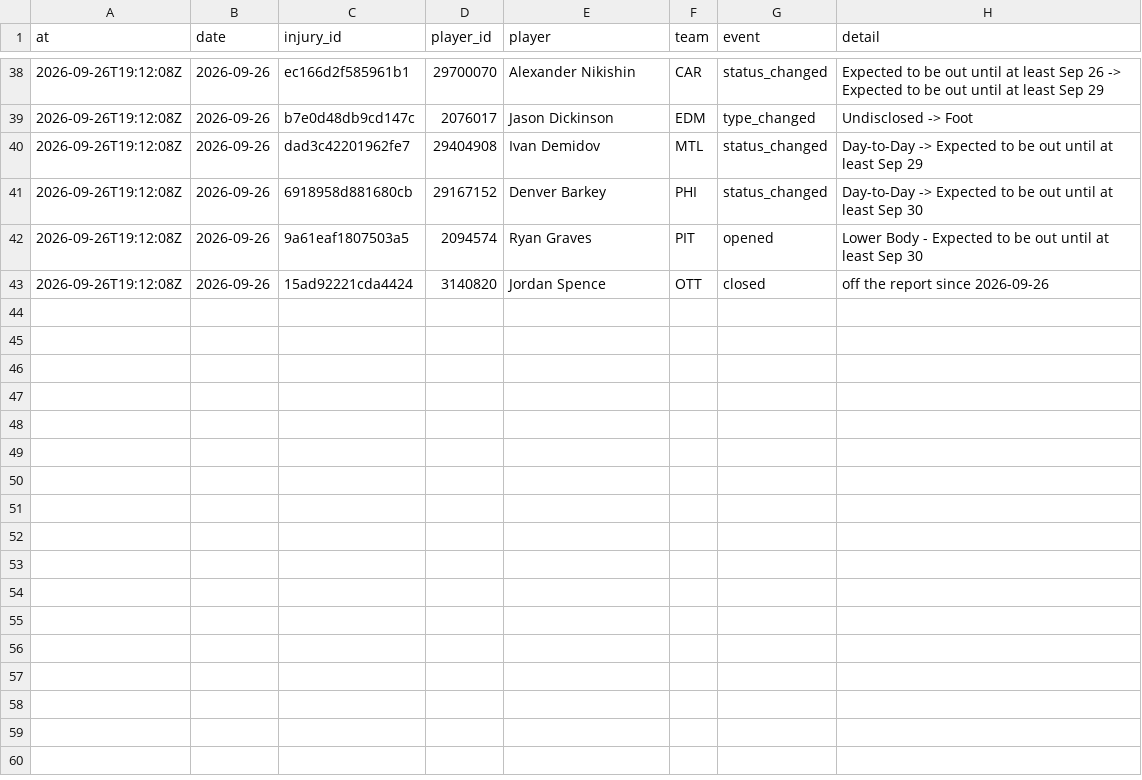
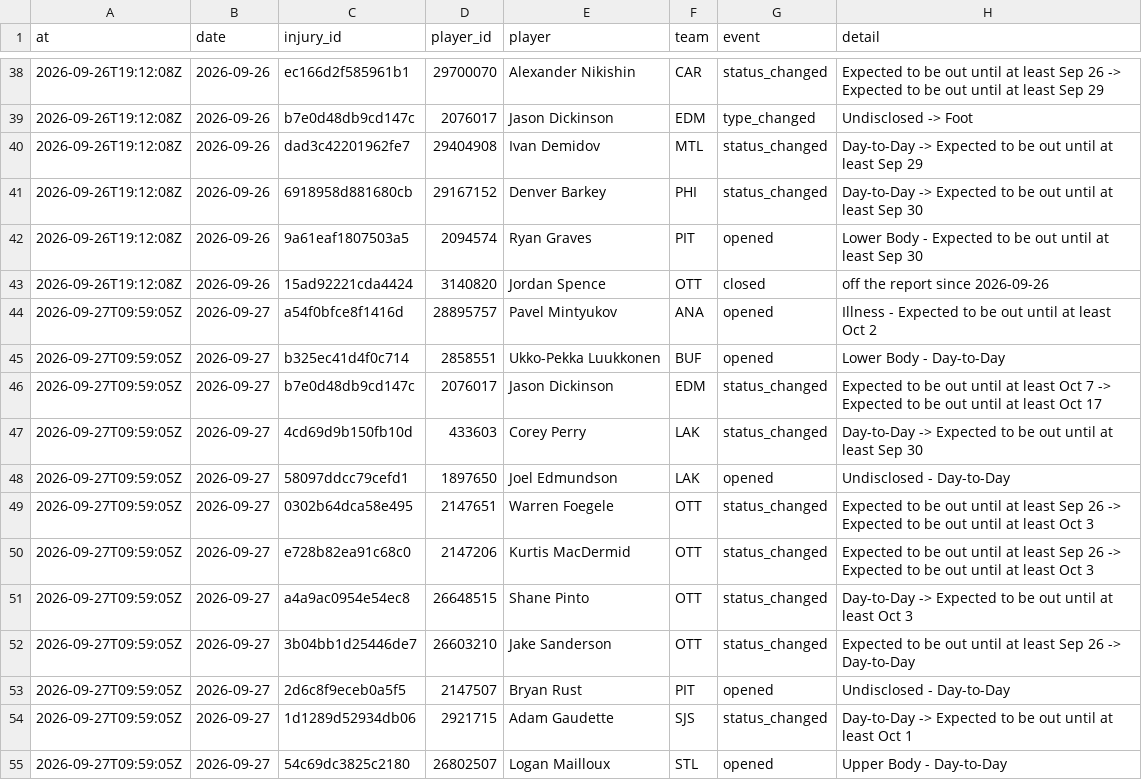
Before and after one commit to ajpayzant/NHL-Injury-Tool, a CSV file: data/events.csv, drawn as a sheet; only a part is shown, gaps mark what is left out; the diff names each change by its address in the sheet, - before the commit and + after, or states it on an @@ line.

```diff
--- a/data/events.csv
+++ b/data/events.csv
+row 44: 2026-09-27T09:59:05Z | 2026-09-27 | a54f0bfce8f1416d | 28895757 | Pavel Mintyukov | ANA | opened | Illness - Expected to be out until at least Oct 2
+row 45: 2026-09-27T09:59:05Z | 2026-09-27 | b325ec41d4f0c714 | 2858551 | Ukko-Pekka Luukkonen | BUF | opened | Lower Body - Day-to-Day
+row 46: 2026-09-27T09:59:05Z | 2026-09-27 | b7e0d48db9cd147c | 2076017 | Jason Dickinson | EDM | status_changed | Expected to be out until at least Oct 7 -> Expected to be out until at least Oct 17
+row 47: 2026-09-27T09:59:05Z | 2026-09-27 | 4cd69d9b150fb10d | 433603 | Corey Perry | LAK | status_changed | Day-to-Day -> Expected to be out until at least Sep 30
+row 48: 2026-09-27T09:59:05Z | 2026-09-27 | 58097ddcc79cefd1 | 1897650 | Joel Edmundson | LAK | opened | Undisclosed - Day-to-Day
+row 49: 2026-09-27T09:59:05Z | 2026-09-27 | 0302b64dca58e495 | 2147651 | Warren Foegele | OTT | status_changed | Expected to be out until at least Sep 26 -> Expected to be out until at least Oct 3
+row 50: 2026-09-27T09:59:05Z | 2026-09-27 | e728b82ea91c68c0 | 2147206 | Kurtis MacDermid | OTT | status_changed | Expected to be out until at least Sep 26 -> Expected to be out until at least Oct 3
+row 51: 2026-09-27T09:59:05Z | 2026-09-27 | a4a9ac0954e54ec8 | 26648515 | Shane Pinto | OTT | status_changed | Day-to-Day -> Expected to be out until at least Oct 3
+row 52: 2026-09-27T09:59:05Z | 2026-09-27 | 3b04bb1d25446de7 | 26603210 | Jake Sanderson | OTT | status_changed | Expected to be out until at least Sep 26 -> Day-to-Day
+row 53: 2026-09-27T09:59:05Z | 2026-09-27 | 2d6c8f9eceb0a5f5 | 2147507 | Bryan Rust | PIT | opened | Undisclosed - Day-to-Day
+row 54: 2026-09-27T09:59:05Z | 2026-09-27 | 1d1289d52934db06 | 2921715 | Adam Gaudette | SJS | status_changed | Day-to-Day -> Expected to be out until at least Oct 1
+row 55: 2026-09-27T09:59:05Z | 2026-09-27 | 54c69dc3825c2180 | 26802507 | Logan Mailloux | STL | opened | Upper Body - Day-to-Day
```
Also changed, not shown: data/injuries.csv, data/nhl/players.csv, 2 other files.
